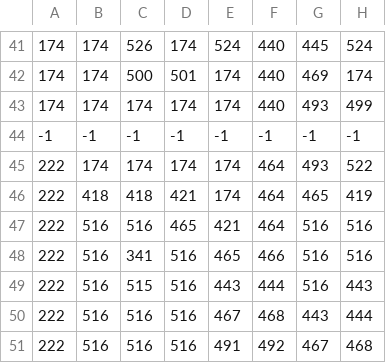
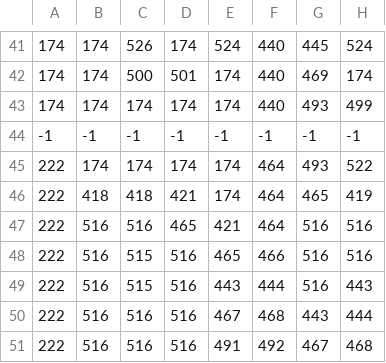
Before and after one commit to dgerr/gmtk-jam-2018, a CSV file: assets/data/world_background.csv, drawn as a sheet; only a part is shown, gaps mark what is left out; the diff names each change by its address in the sheet, - before the commit and + after, or states it on an @@ line.

```diff
--- a/assets/data/world_background.csv
+++ b/assets/data/world_background.csv
-C48: 341
+C48: 515
```
Also changed, not shown: assets/data/world_foreground2.csv, 1 other file.
